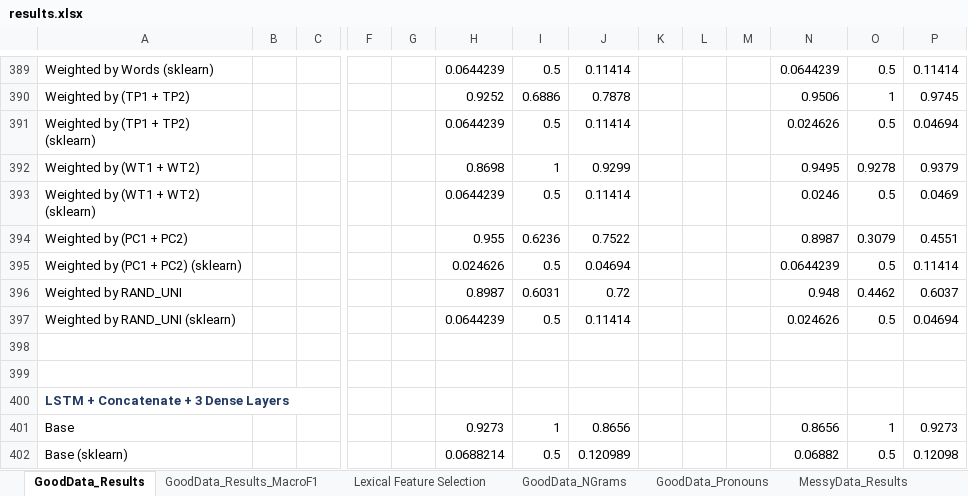
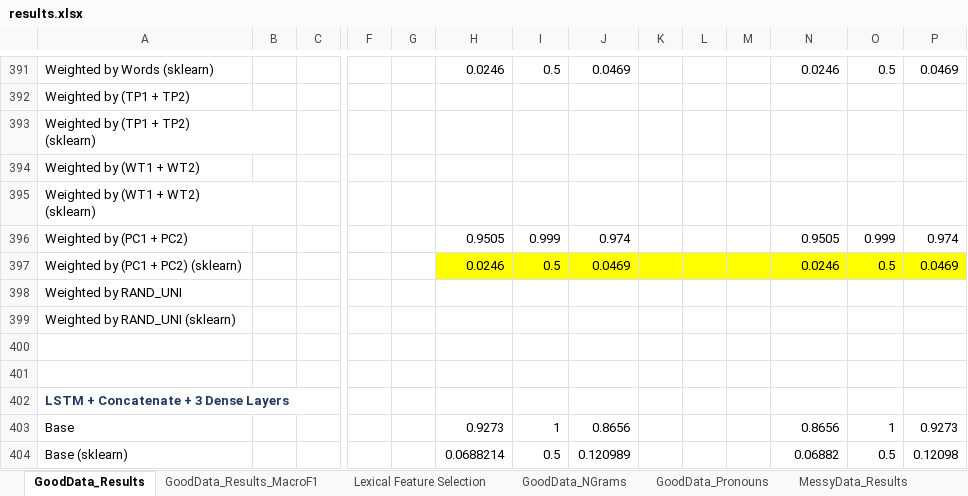
Before and after one commit to quarbby/diplomacy-betrayal, an Excel workbook: documents/results.xlsx, sheet GoodData_Results, drawn as a sheet; only a part is shown, gaps mark what is left out; values as stored, in another font and other column widths than the file's, no borders; 1 other sheet too large or unreadable and not compared; removed rows and columns are numbered as before the commit, all else as after; rows hold the shown columns only; ↵ is a line break in a cell; the diff covers the shown part only; the diff names each change by its address in the sheet, - before the commit and + after, or states it on an @@ line.

```diff
--- a/documents/results.xlsx (sheet GoodData_Results)
+++ b/documents/results.xlsx (sheet GoodData_Results)
-H391: 0.0644239
+H391: 0.0246
-J391: 0.11414
+J391: 0.0469
-N391: 0.0644239
+N391: 0.0246
-P391: 0.11414
+P391: 0.0469
-row 390: Weighted by (TP1 + TP2) |  |  |  |  | 0.9252 | 0.6886 | 0.7878 |  |  |  | 0.9506 | 1 | 0.9745
-row 391: Weighted by (TP1 + TP2) ↵ (sklearn) |  |  |  |  | 0.0644239 | 0.5 | 0.11414 |  |  |  | 0.024626 | 0.5 | 0.04694
-row 392: Weighted by (WT1 + WT2) |  |  |  |  | 0.8698 | 1 | 0.9299 |  |  |  | 0.9495 | 0.9278 | 0.9379
+row 392: Weighted by (TP1 + TP2)
+row 393: Weighted by (TP1 + TP2) ↵ (sklearn)
+row 394: Weighted by (WT1 + WT2)
+row 395: Weighted by (WT1 + WT2) ↵ (sklearn)
+row 396: Weighted by (PC1 + PC2) |  |  |  |  | 0.9505 | 0.999 | 0.974 |  |  |  | 0.9505 | 0.999 | 0.974
-A397: Weighted by (WT1 + WT2) ↵ (sklearn)
+A397: Weighted by (PC1 + PC2) (sklearn)
-H397: 0.0644239
+H397: 0.0246
-H397:P397 fill: none
+H397:P397 fill: #FFFF00
-J397: 0.11414
+J397: 0.0469
-row 394: Weighted by (PC1 + PC2) |  |  |  |  | 0.955 | 0.6236 | 0.7522 |  |  |  | 0.8987 | 0.3079 | 0.4551
-row 395: Weighted by (PC1 + PC2) (sklearn) |  |  |  |  | 0.024626 | 0.5 | 0.04694 |  |  |  | 0.0644239 | 0.5 | 0.11414
-row 396: Weighted by RAND_UNI |  |  |  |  | 0.8987 | 0.6031 | 0.72 |  |  |  | 0.948 | 0.4462 | 0.6037
-row 397: Weighted by RAND_UNI (sklearn) |  |  |  |  | 0.0644239 | 0.5 | 0.11414 |  |  |  | 0.024626 | 0.5 | 0.04694
+row 398: Weighted by RAND_UNI
+row 399: Weighted by RAND_UNI (sklearn)
```
Also changed, not shown: 18 added rows, 16 removed rows, 28 edited cells and cell formats elsewhere in this sheet, 3 other files.
